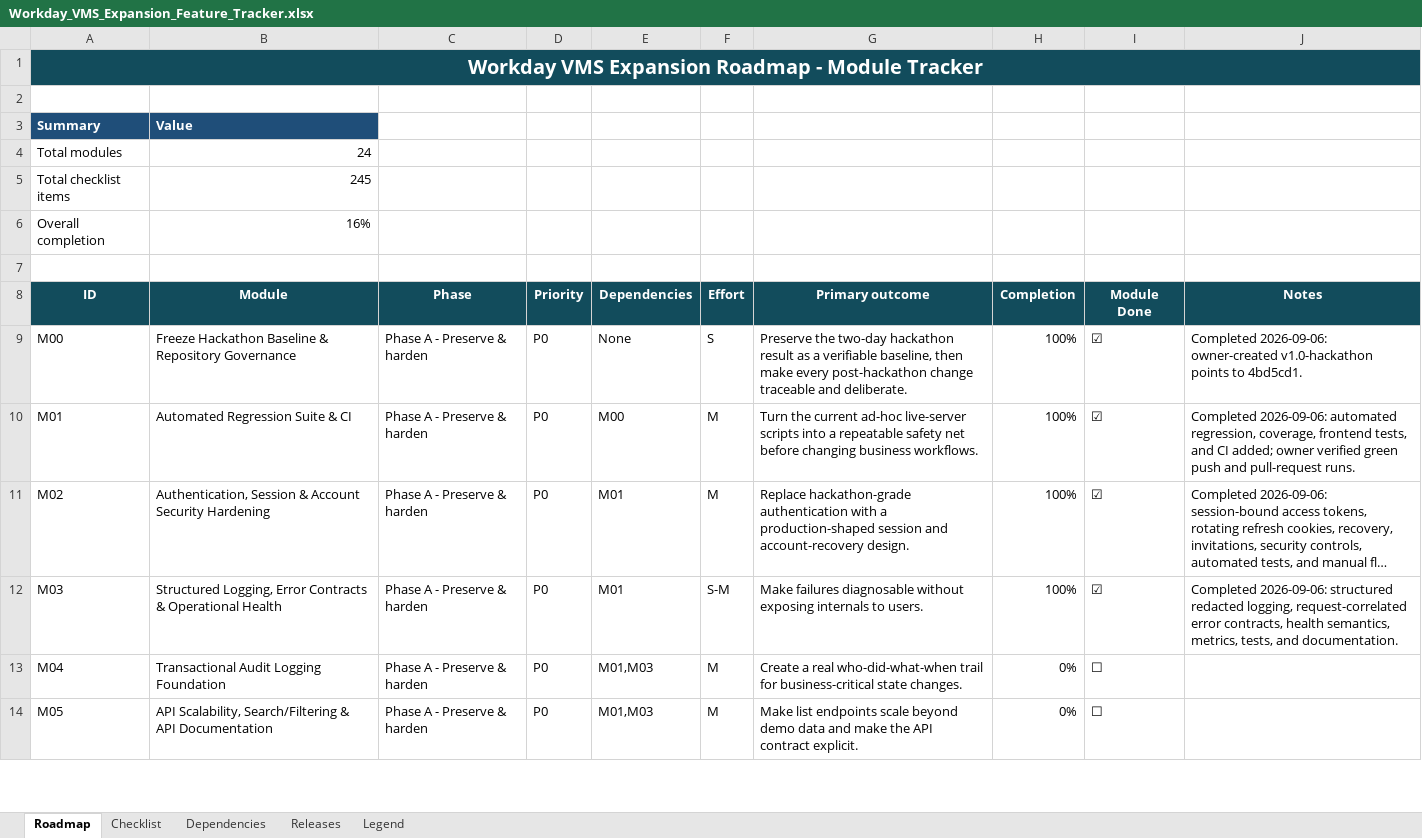
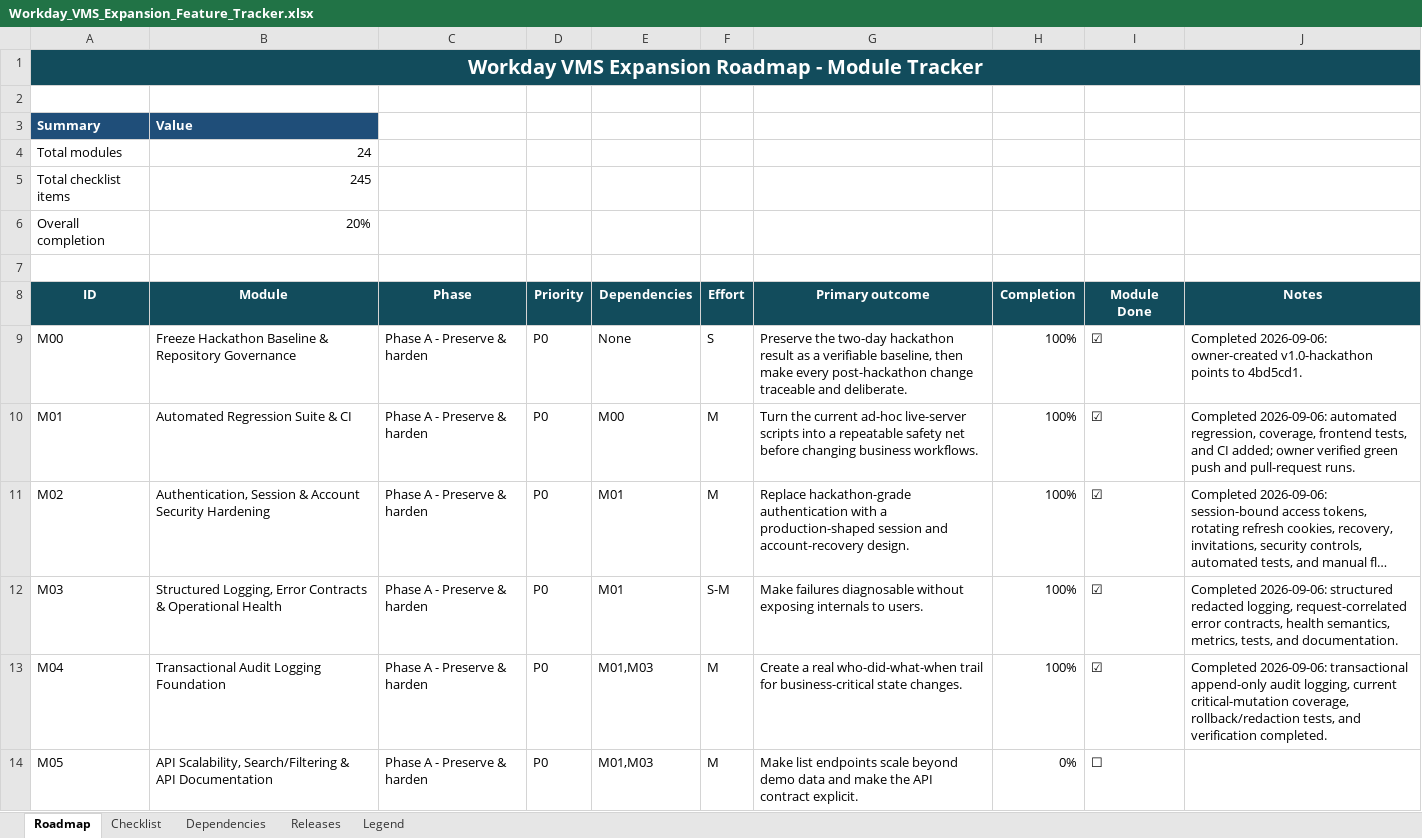
Before and after one commit to nareshjo001/workday, an Excel workbook: Expansion/Workday_VMS_Expansion_Feature_Tracker.xlsx, sheet Roadmap, drawn as a sheet; only a part is shown; long unchanged cells end in …; values as stored, in another font and other column widths than the file's, no borders; conditional formats not drawn; the diff names each change by its address in the sheet, - before the commit and + after, or states it on an @@ line.

Commit message:
feat(vms): add transactional audit logging foundation

```diff
--- a/Expansion/Workday_VMS_Expansion_Feature_Tracker.xlsx (sheet Roadmap)
+++ b/Expansion/Workday_VMS_Expansion_Feature_Tracker.xlsx (sheet Roadmap)
-B6 (Module): 16%
+B6 (Module): 20%
-H13 (Completion): 0%
+H13 (Completion): 100%
-I13 (Module Done): ☐
+I13 (Module Done): ☑
-J13 (Notes): (empty)
+J13 (Notes): Completed 2026-09-06: transactional append-only audit logging, current critical-mutation coverage, rollback/redaction tests, and verification completed.
```
Also changed, not shown: sheet Checklist, 27 other files.
